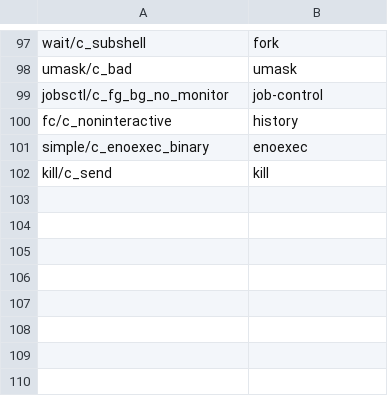
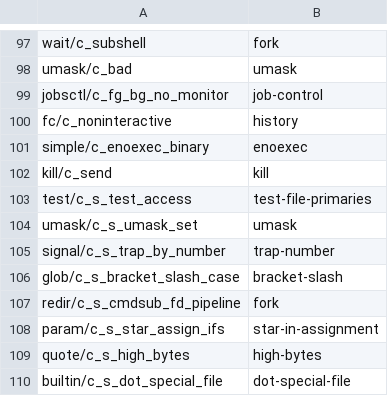
Before and after one commit to wolffe-lang/pelt, a TSV file: notes/sh06-evidence/pending.tsv, drawn as a sheet; only a part is shown, gaps mark what is left out.

Commit message:
notes/sh06: the script constructs in the census source

```diff
--- a/notes/sh06-evidence/pending.tsv
+++ b/notes/sh06-evidence/pending.tsv
@@ -102 +102,9 @@ simple/c_enoexec_binary	enoexec
 kill/c_send	kill
+test/c_s_test_access	test-file-primaries
+umask/c_s_umask_set	umask
+signal/c_s_trap_by_number	trap-number
+glob/c_s_bracket_slash_case	bracket-slash
+redir/c_s_cmdsub_fd_pipeline	fork
+param/c_s_star_assign_ifs	star-in-assignment
+quote/c_s_high_bytes	high-bytes
+builtin/c_s_dot_special_file	dot-special-file
```
Also changed, not shown: 2 other files.
